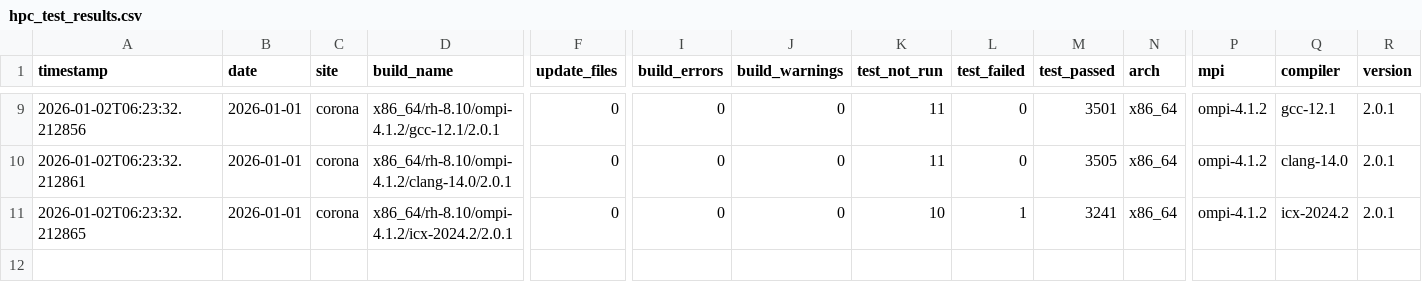
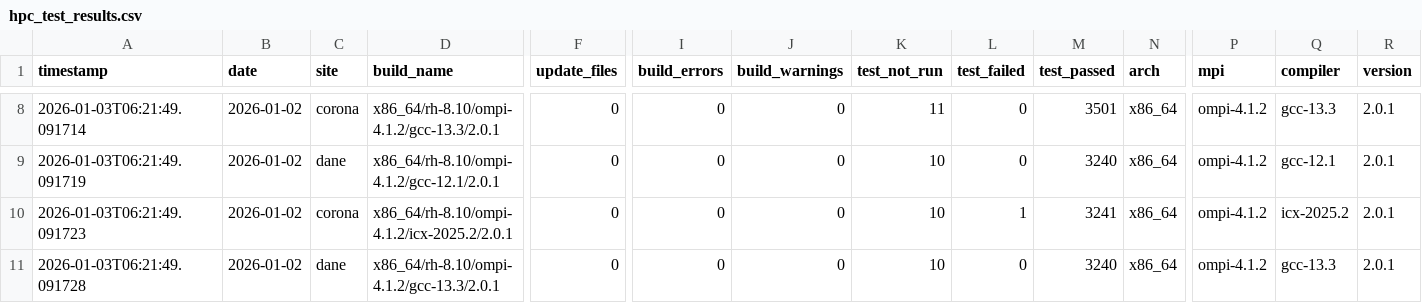
Before and after one commit to hyoklee/hpc-h5, a CSV file: src/hpc_test_results.csv, drawn as a sheet; only a part is shown, gaps mark what is left out; addresses are those after the commit; rows hold the shown columns only; the diff covers the shown part only; the diff names each change by its address in the sheet, - before the commit and + after, or states it on an @@ line.

```diff
--- a/src/hpc_test_results.csv
+++ b/src/hpc_test_results.csv
-A8 (timestamp): 2026-01-02T06:23:32.212856
+A8 (timestamp): 2026-01-03T06:21:49.091714
-B8:B10 (date): 2026-01-01
+B8:B10 (date): 2026-01-02
-D8 (build_name): x86_64/rh-8.10/ompi-4.1.2/gcc-12.1/2.0.1
+D8 (build_name): x86_64/rh-8.10/ompi-4.1.2/gcc-13.3/2.0.1
-Q8 (compiler): gcc-12.1
+Q8 (compiler): gcc-13.3
-A9 (timestamp): 2026-01-02T06:23:32.212861
+A9 (timestamp): 2026-01-03T06:21:49.091719
-C9 (site): corona
+C9 (site): dane
-D9 (build_name): x86_64/rh-8.10/ompi-4.1.2/clang-14.0/2.0.1
+D9 (build_name): x86_64/rh-8.10/ompi-4.1.2/gcc-12.1/2.0.1
-K9 (test_not_run): 11
+K9 (test_not_run): 10
-M9 (test_passed): 3505
+M9 (test_passed): 3240
-Q9 (compiler): clang-14.0
+Q9 (compiler): gcc-12.1
-A10 (timestamp): 2026-01-02T06:23:32.212865
+A10 (timestamp): 2026-01-03T06:21:49.091723
-D10 (build_name): x86_64/rh-8.10/ompi-4.1.2/icx-2024.2/2.0.1
+D10 (build_name): x86_64/rh-8.10/ompi-4.1.2/icx-2025.2/2.0.1
-Q10 (compiler): icx-2024.2
+Q10 (compiler): icx-2025.2
+row 11: 2026-01-03T06:21:49.091728 | 2026-01-02 | dane | x86_64/rh-8.10/ompi-4.1.2/gcc-13.3/2.0.1 | 0 | 0 | 0 | 10 | 0 | 3240 | x86_64 | ompi-4.1.2 | gcc-13.3 | 2.0.1
```
Also changed, not shown: 1 removed row and 34 edited cells elsewhere in this file, 2 other files.
